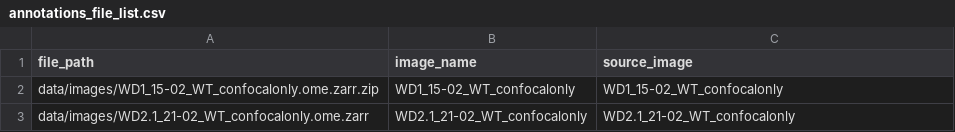
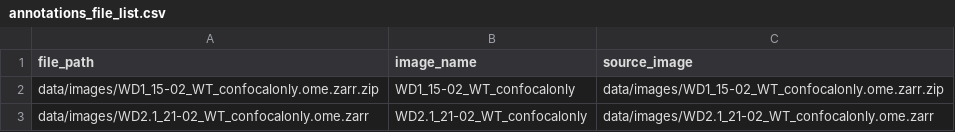
Before and after one commit to BioImage-Archive/bia-integrator, a CSV file: bia-shared-datamodels/src/bia_shared_datamodels/mock_ro_crate/S-BIADWITHFILELIST/data/annotations/annotations_file_list.csv, drawn as a sheet.

Commit message:
added logic to create file references and images from csv filelist

```diff
--- a/bia-shared-datamodels/src/bia_shared_datamodels/mock_ro_crate/S-BIADWITHFILELIST/data/annotations/annotations_file_list.csv
+++ b/bia-shared-datamodels/src/bia_shared_datamodels/mock_ro_crate/S-BIADWITHFILELIST/data/annotations/annotations_file_list.csv
@@ -1,3 +1,3 @@
 file_path, image_name, source_image
-data/images/WD1_15-02_WT_confocalonly.ome.zarr.zip, WD1_15-02_WT_confocalonly,WD1_15-02_WT_confocalonly
-data/images/WD2.1_21-02_WT_confocalonly.ome.zarr, WD2.1_21-02_WT_confocalonly,WD2.1_21-02_WT_confocalonly
+data/images/WD1_15-02_WT_confocalonly.ome.zarr.zip, WD1_15-02_WT_confocalonly,data/images/WD1_15-02_WT_confocalonly.ome.zarr.zip
+data/images/WD2.1_21-02_WT_confocalonly.ome.zarr, WD2.1_21-02_WT_confocalonly,data/images/WD2.1_21-02_WT_confocalonly.ome.zarr
```
Also changed, not shown: 20 other files.
